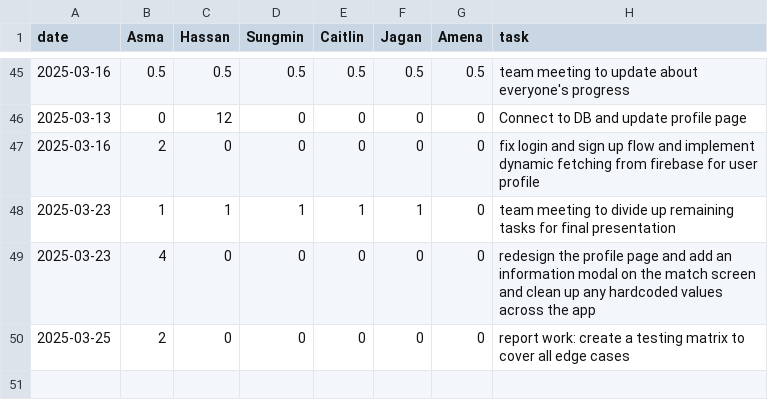
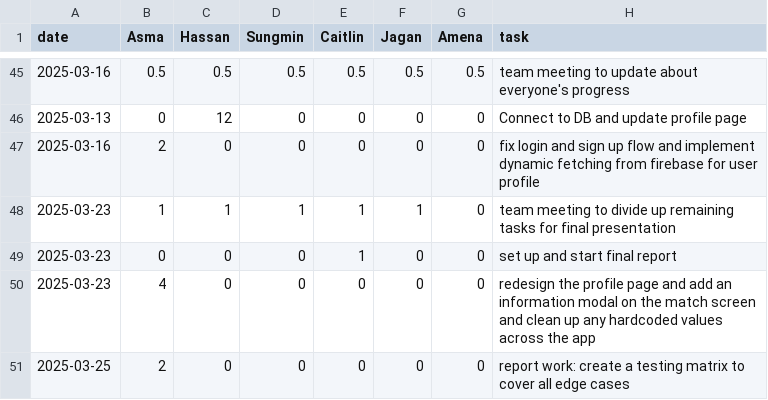
Before and after one commit to KuroMaple/wat2watch, a CSV file: timelog.csv, drawn as a sheet; only a part is shown, gaps mark what is left out.

Commit message:
Update timelog.csv

```diff
--- a/timelog.csv
+++ b/timelog.csv
@@ -48,2 +48,3 @@ date,Asma,Hassan,Sungmin,Caitlin,Jagan,Amena,task
 2025-03-23,1,1,1,1,1,0,team meeting to divide up remaining tasks for final presentation
+2025-03-23,0,0,0,1,0,0,set up and start final report
 2025-03-23,4,0,0,0,0,0,redesign the profile page and add an information modal on the match screen and clean up any hardcoded values across the app
```
